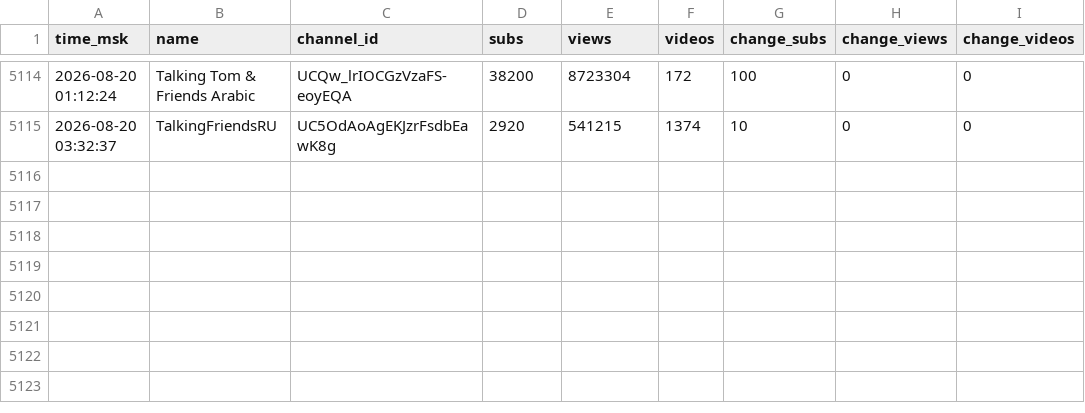
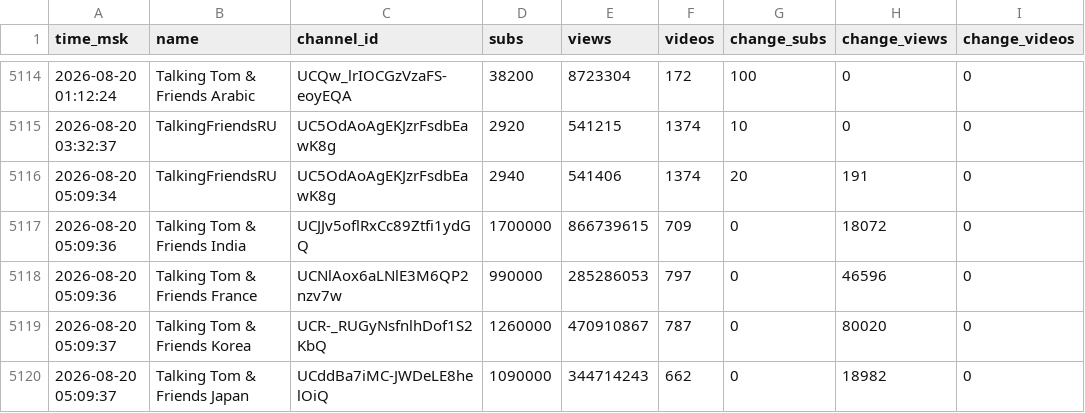
Before and after one commit to PozzisMine/TalkingFriendsStats, a CSV file: stats_log.csv, drawn as a sheet; only a part is shown, gaps mark what is left out; the diff names each change by its address in the sheet, - before the commit and + after, or states it on an @@ line.

```diff
--- a/stats_log.csv
+++ b/stats_log.csv
+row 5116: 2026-08-20 05:09:34 | TalkingFriendsRU | UC5OdAoAgEKJzrFsdbEawK8g | 2940 | 541406 | 1374 | 20 | 191 | 0
+row 5117: 2026-08-20 05:09:36 | Talking Tom & Friends India | UCJJv5oflRxCc89Ztfi1ydGQ | 1700000 | 866739615 | 709 | 0 | 18072 | 0
+row 5118: 2026-08-20 05:09:36 | Talking Tom & Friends France | UCNlAox6aLNlE3M6QP2nzv7w | 990000 | 285286053 | 797 | 0 | 46596 | 0
+row 5119: 2026-08-20 05:09:37 | Talking Tom & Friends Korea | UCR-_RUGyNsfnlhDof1S2KbQ | 1260000 | 470910867 | 787 | 0 | 80020 | 0
+row 5120: 2026-08-20 05:09:37 | Talking Tom & Friends Japan | UCddBa7iMC-JWDeLE8helOiQ | 1090000 | 344714243 | 662 | 0 | 18982 | 0
```
Also changed, not shown: 1 other file.
